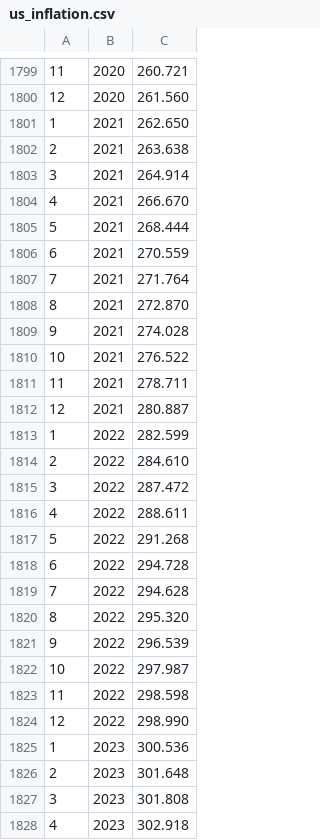
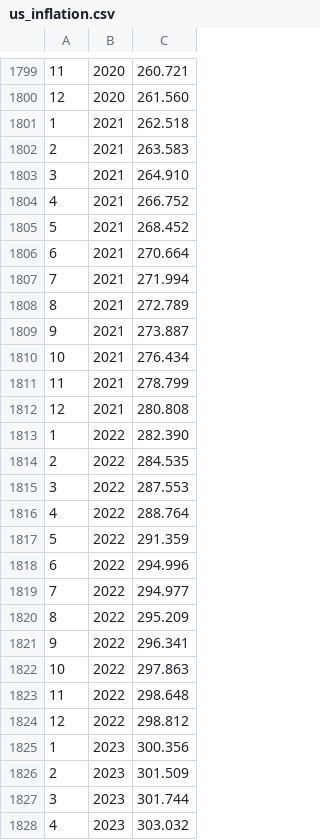
Before and after one commit to wichtounet/swr-calculator, a CSV file: stock-data/us_inflation.csv, drawn as a sheet; only a part is shown, gaps mark what is left out; the diff covers the shown part only.

```diff
--- a/stock-data/us_inflation.csv
+++ b/stock-data/us_inflation.csv
@@ -1800,29 +1800,29 @@
 12,2020,261.560
-1,2021,262.650
-2,2021,263.638
-3,2021,264.914
-4,2021,266.670
-5,2021,268.444
-6,2021,270.559
-7,2021,271.764
-8,2021,272.870
-9,2021,274.028
-10,2021,276.522
-11,2021,278.711
-12,2021,280.887
-1,2022,282.599
-2,2022,284.610
-3,2022,287.472
-4,2022,288.611
-5,2022,291.268
-6,2022,294.728
-7,2022,294.628
-8,2022,295.320
-9,2022,296.539
-10,2022,297.987
-11,2022,298.598
-12,2022,298.990
-1,2023,300.536
-2,2023,301.648
-3,2023,301.808
-4,2023,302.918
+1,2021,262.518
+2,2021,263.583
+3,2021,264.910
+4,2021,266.752
+5,2021,268.452
+6,2021,270.664
+7,2021,271.994
+8,2021,272.789
+9,2021,273.887
+10,2021,276.434
+11,2021,278.799
+12,2021,280.808
+1,2022,282.390
+2,2022,284.535
+3,2022,287.553
+4,2022,288.764
+5,2022,291.359
+6,2022,294.996
+7,2022,294.977
+8,2022,295.209
+9,2022,296.341
+10,2022,297.863
+11,2022,298.648
+12,2022,298.812
+1,2023,300.356
+2,2023,301.509
+3,2023,301.744
+4,2023,303.032
```
Also changed, not shown: 12 added rows and 8 edited cells elsewhere in this file, stock-data/cash.csv, stock-data/ex_us_stocks.csv, 3 other files.
